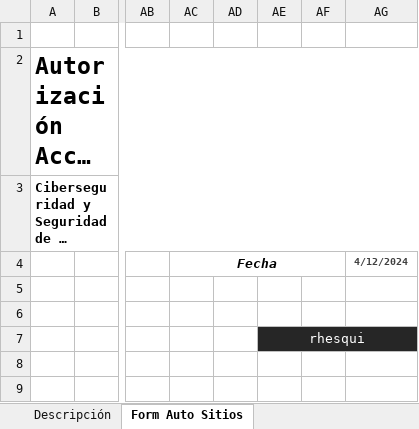
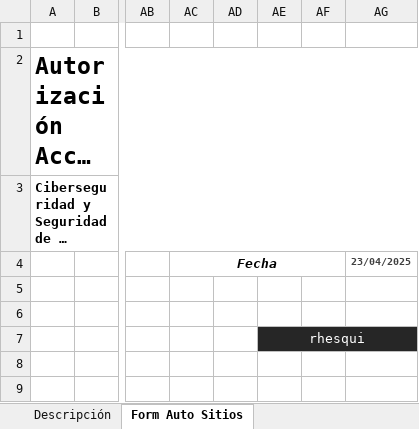
Before and after one commit to rhesqui/Documentos, an Excel workbook: 2024 Formularios de Autorización de Acceso a Sitio en Red Interna.xlsx, sheet Form Auto Sitios, drawn as a sheet; only a part is shown, gaps mark what is left out; long unchanged cells end in …; values as stored, in another font and other column widths than the file's, no borders; charts and pictures not drawn; the diff covers the shown part only; the diff names each change by its address in the sheet, - before the commit and + after, or states it on an @@ line.

```diff
--- a/2024 Formularios de Autorización de Acceso a Sitio en Red Interna.xlsx (sheet Form Auto Sitios)
+++ b/2024 Formularios de Autorización de Acceso a Sitio en Red Interna.xlsx (sheet Form Auto Sitios)
-AG4: 4/12/2024
+AG4: 23/04/2025
```
Also changed, not shown: 5 edited cells elsewhere in this sheet, charts or pictures, 2 other files.
